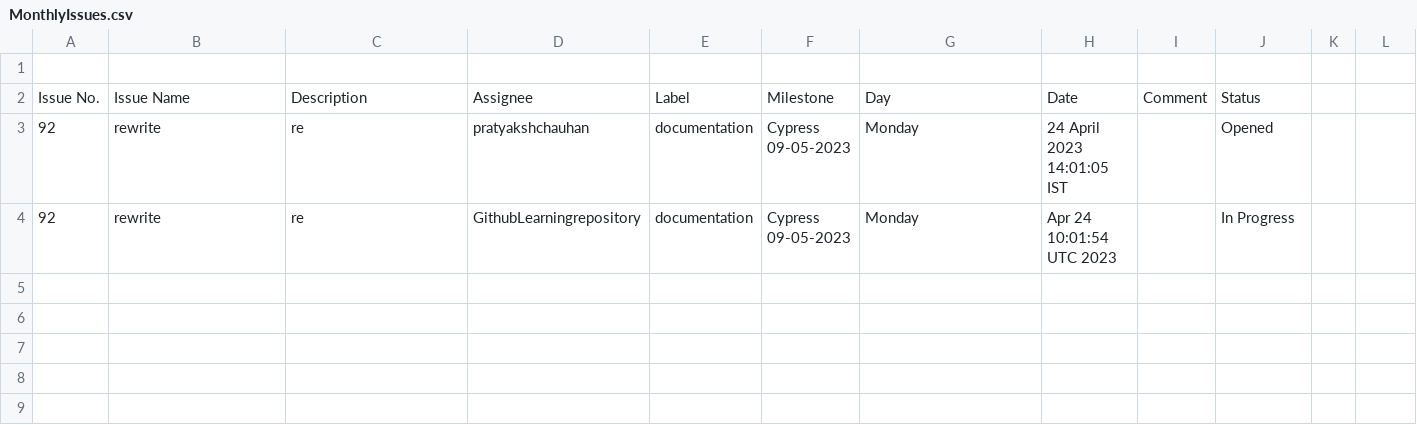
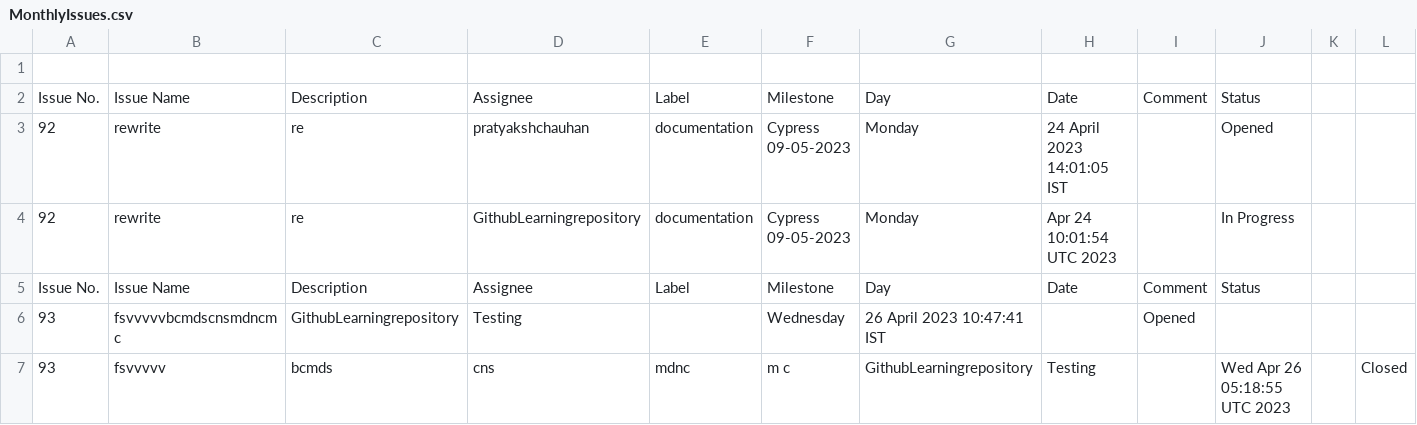
Before and after one commit to GithubLearningrepository/jenkins-test, a CSV file: MonthlyIssues.csv, drawn as a sheet; the diff names each change by its address in the sheet, - before the commit and + after, or states it on an @@ line.

```diff
--- a/MonthlyIssues.csv
+++ b/MonthlyIssues.csv
+row 5: Issue No. | Issue Name | Description | Assignee | Label | Milestone | Day | Date | Comment | Status
+row 6: 93 | fsvvvvvbcmdscnsmdncm c | GithubLearningrepository | Testing |  | Wednesday | 26 April 2023 10:47:41 IST |  | Opened
+row 7: 93 | fsvvvvv | bcmds | cns | mdnc | m c | GithubLearningrepository | Testing |  | Wed Apr 26 05:18:55 UTC 2023 |  | Closed
```
Also changed, not shown: 1 other file.
